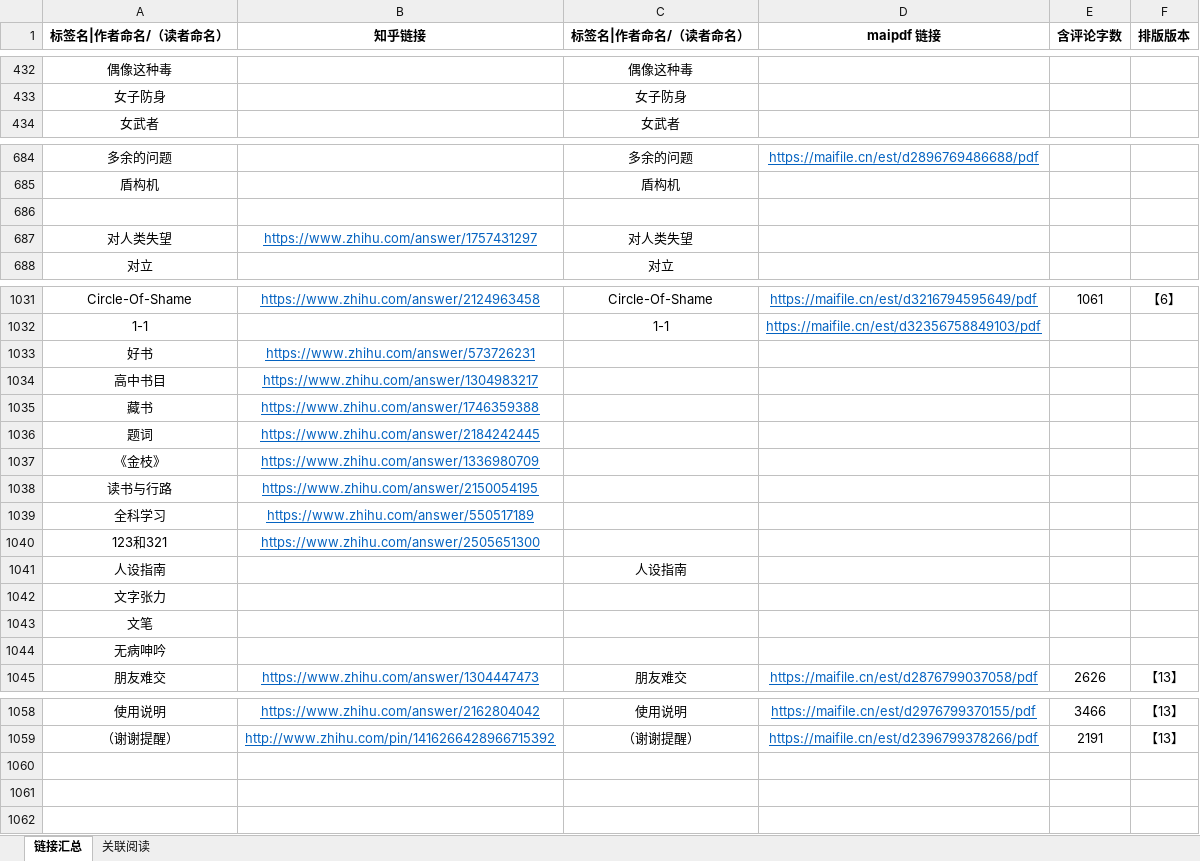
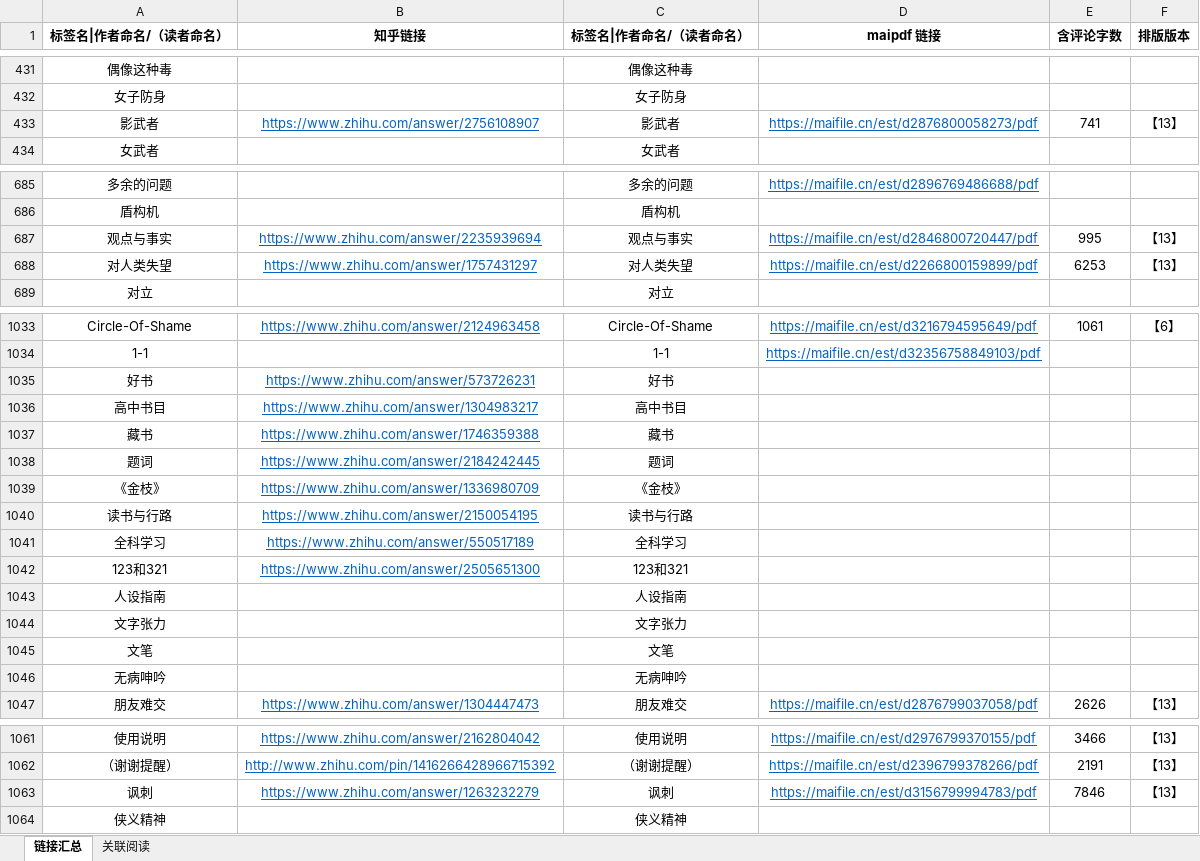
Before and after one commit to LKHRFUDI/Caritas-Learning, an Excel workbook: 链接汇总.xlsx, sheet 链接汇总, drawn as a sheet; only a part is shown, gaps mark what is left out; values as stored, in another font and other column widths than the file's, no borders; addresses are those after the commit; the diff covers the shown part only; the diff names each change by its address in the sheet, - before the commit and + after, or states it on an @@ line.

```diff
--- a/链接汇总.xlsx (sheet 链接汇总)
+++ b/链接汇总.xlsx (sheet 链接汇总)
+row 433: 影武者 | https://www.zhihu.com/answer/2756108907 | 影武者 | https://maifile.cn/est/d2876800058273/pdf | 741 | 【13】
-row 687: (empty)
+row 687: 观点与事实 | https://www.zhihu.com/answer/2235939694 | 观点与事实 | https://maifile.cn/est/d2846800720447/pdf | 995 | 【13】
-D688 (maipdf 链接): (empty)
+D688 (maipdf 链接): https://maifile.cn/est/d2266800159899/pdf
-E688 (含评论字数): (empty)
+E688 (含评论字数): 6253
-F688 (排版版本): (empty)
+F688 (排版版本): 【13】
-C1035 (标签名|作者命名/（读者命名）): (empty)
+C1035 (标签名|作者命名/（读者命名）): 好书
-C1036 (标签名|作者命名/（读者命名）): (empty)
+C1036 (标签名|作者命名/（读者命名）): 高中书目
-C1037 (标签名|作者命名/（读者命名）): (empty)
+C1037 (标签名|作者命名/（读者命名）): 藏书
-C1038 (标签名|作者命名/（读者命名）): (empty)
+C1038 (标签名|作者命名/（读者命名）): 题词
-C1039 (标签名|作者命名/（读者命名）): (empty)
+C1039 (标签名|作者命名/（读者命名）): 《金枝》
-C1040 (标签名|作者命名/（读者命名）): (empty)
+C1040 (标签名|作者命名/（读者命名）): 读书与行路
-C1041 (标签名|作者命名/（读者命名）): (empty)
+C1041 (标签名|作者命名/（读者命名）): 全科学习
-C1042 (标签名|作者命名/（读者命名）): (empty)
+C1042 (标签名|作者命名/（读者命名）): 123和321
-C1044 (标签名|作者命名/（读者命名）): (empty)
+C1044 (标签名|作者命名/（读者命名）): 文字张力
-C1045 (标签名|作者命名/（读者命名）): (empty)
+C1045 (标签名|作者命名/（读者命名）): 文笔
-C1046 (标签名|作者命名/（读者命名）): (empty)
+C1046 (标签名|作者命名/（读者命名）): 无病呻吟
+row 1063: 讽刺 | https://www.zhihu.com/answer/1263232279 | 讽刺 | https://maifile.cn/est/d3156799994783/pdf | 7846 | 【13】
+row 1064: 侠义精神 |  | 侠义精神
```
Also changed, not shown: 3 added rows, 1 removed row and 17 edited cells elsewhere in this sheet, sheet 关联阅读, formulas that keep their value, 25 other files.
